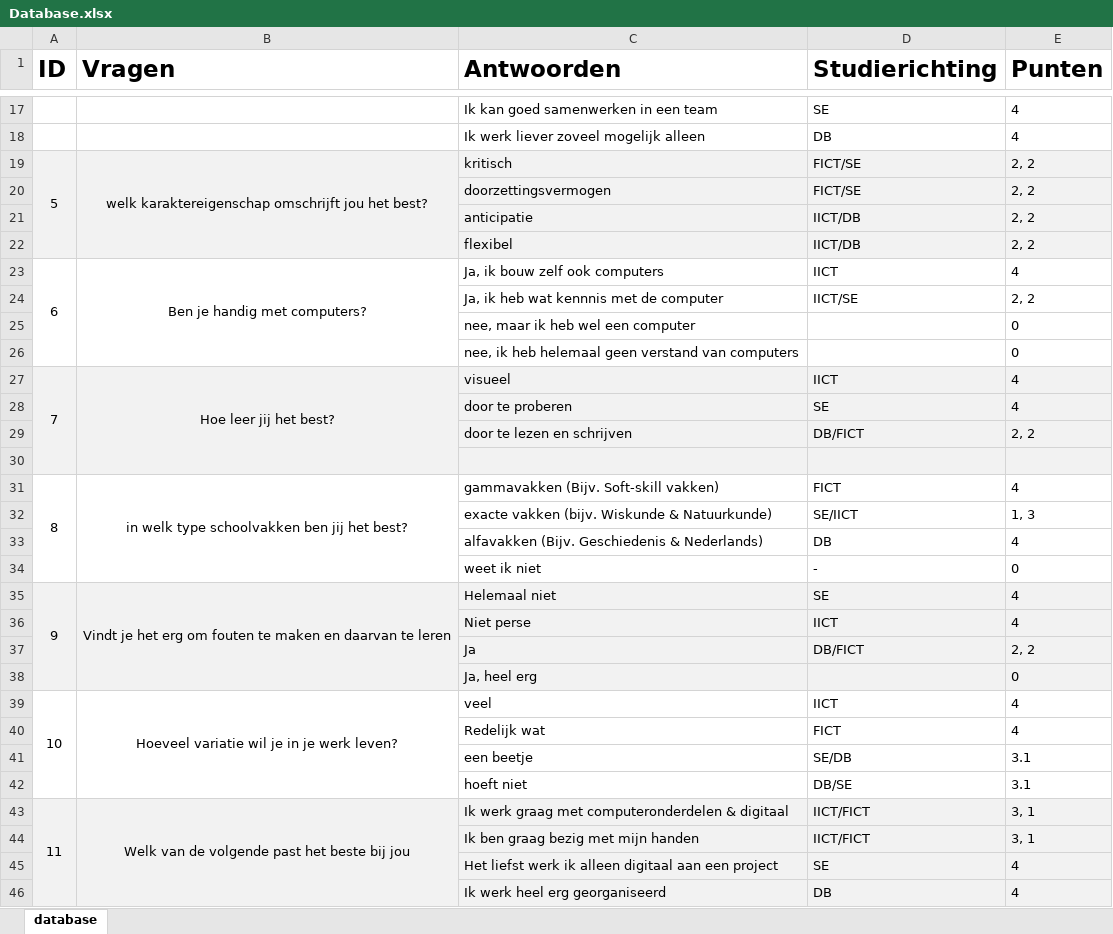
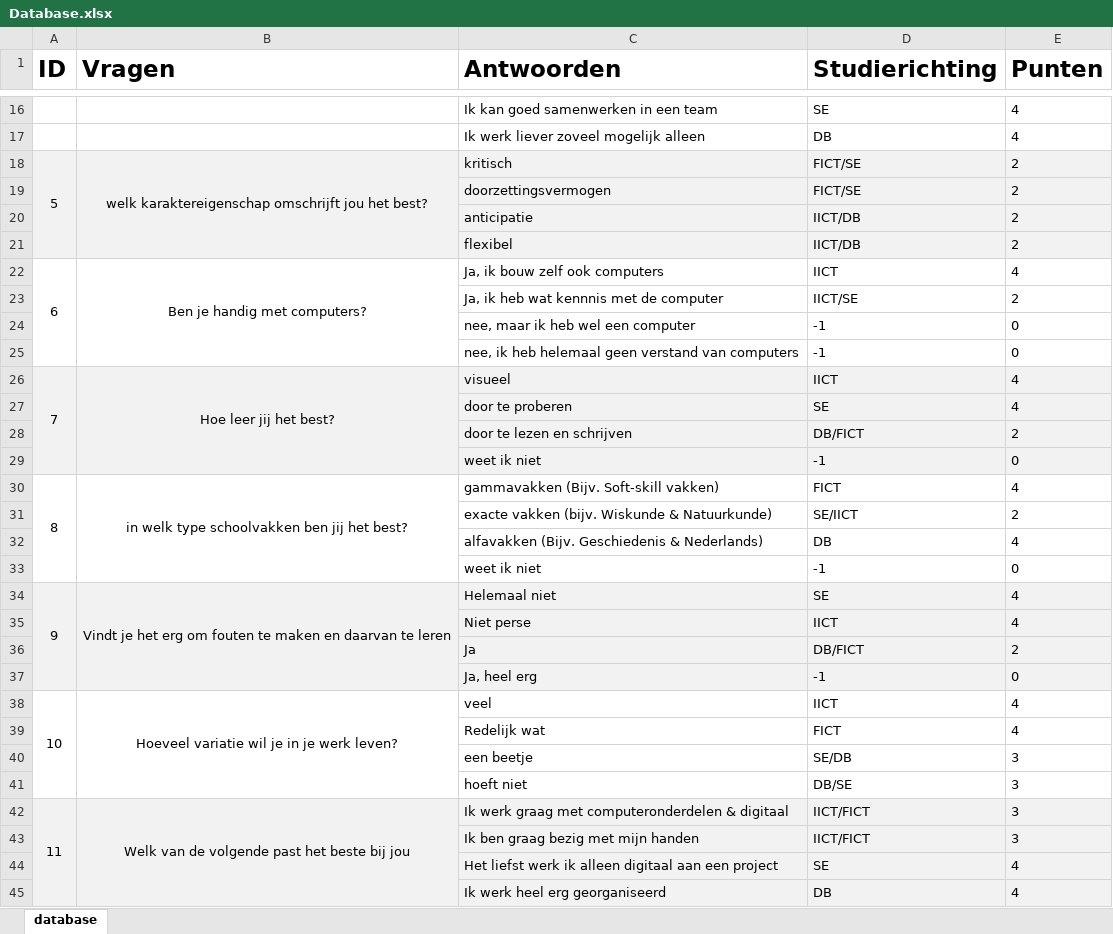
Before and after one commit to MTISRB/SortingHat, an Excel workbook: resources/Database.xlsx, sheet database, drawn as a sheet; only a part is shown, gaps mark what is left out; values as stored, in another font and other column widths than the file's, no borders; addresses are those after the commit; the diff covers the shown part only; the diff names each change by its address in the sheet, - before the commit and + after, or states it on an @@ line.

```diff
--- a/resources/Database.xlsx (sheet database)
+++ b/resources/Database.xlsx (sheet database)
-E18:E21 (Punten): 2, 2
+E18:E21 (Punten): 2
-E23 (Punten): 2, 2
+E23 (Punten): 2
-D24:D25 (Studierichting): (empty)
+D24:D25 (Studierichting): -1
-E28 (Punten): 2, 2
+E28 (Punten): 2
-row 29: (empty)
+row 29:  |  | weet ik niet | -1 | 0
-E31 (Punten): 1, 3
+E31 (Punten): 2
-D33 (Studierichting): -
+D33 (Studierichting): -1
-E36 (Punten): 2, 2
+E36 (Punten): 2
-D37 (Studierichting): (empty)
+D37 (Studierichting): -1
-E40:E41 (Punten): 3.1
+E40:E41 (Punten): 3
-E42:E43 (Punten): 3, 1
+E42:E43 (Punten): 3
```
Also changed, not shown: 2 removed rows and 8 edited cells elsewhere in this sheet, 1 other file.
